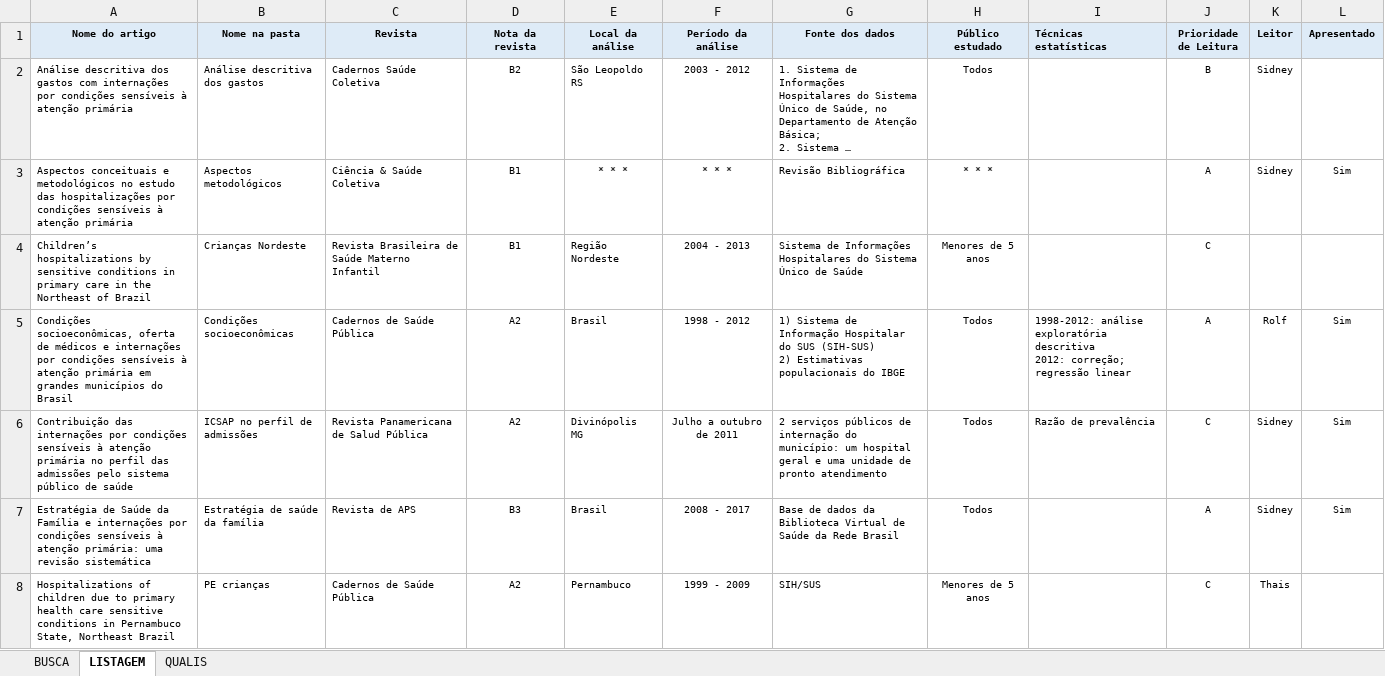
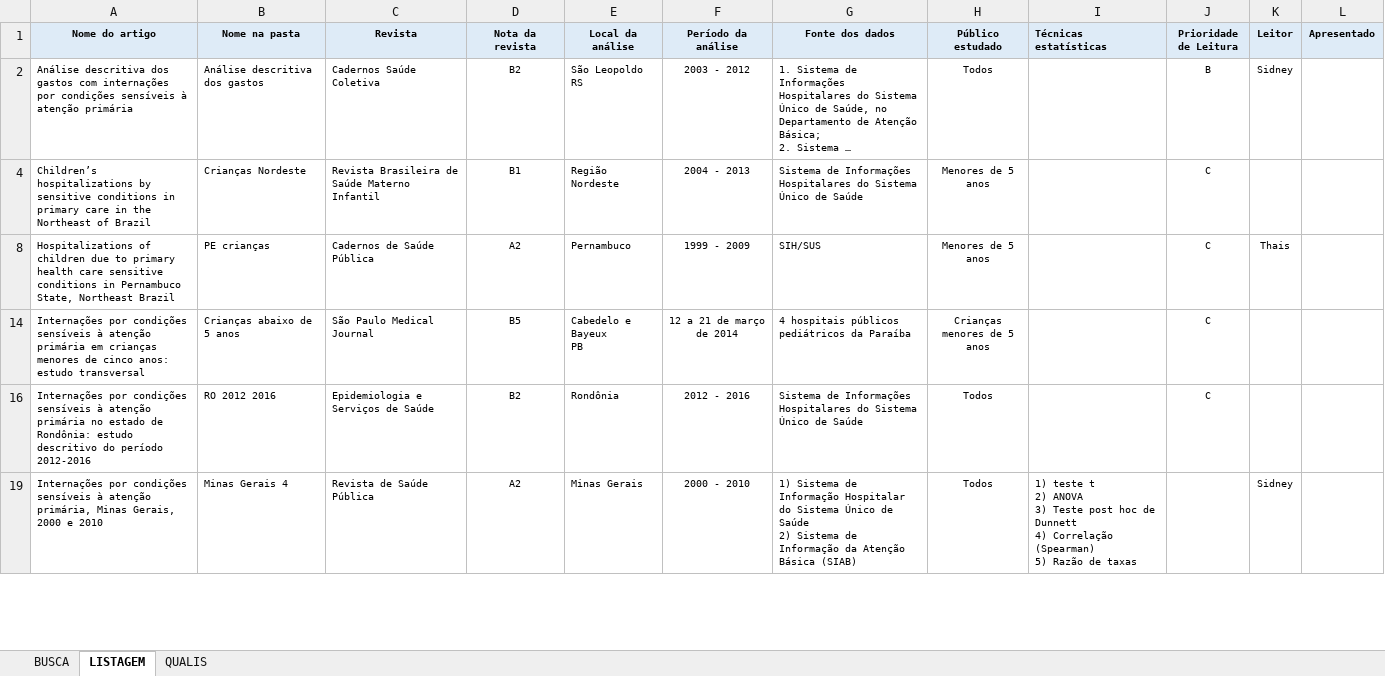
Before and after one commit to Sidonesio/ICSAP, an Excel workbook: Bibliografia/Listagem.xlsx, sheet LISTAGEM, drawn as a sheet; only a part is shown; the shorter side is filled out with more unchanged rows; long unchanged cells end in …; values as stored, in another font and other column widths than the file's, no borders; ↵ is a line break in a cell; the diff covers the shown part only; the diff names each change by its address in the sheet, - before the commit and + after, or states it on an @@ line.

Commit message:
Atualização de arquivo.

```diff
--- a/Bibliografia/Listagem.xlsx (sheet LISTAGEM)
+++ b/Bibliografia/Listagem.xlsx (sheet LISTAGEM)
@@ row 3 hidden: Aspectos conceituais e metodológicos no estudo das hospitalizações por condições sensíveis à atenção primária | Aspectos metodológicos | Ciência & Saúde Coletiva | B1 | * * * | * * * | Revisão Bibliográfica | * * * |  | A | Sidney | Sim @@
@@ row 5 hidden: Condições socioeconômicas, oferta de médicos e internações por condições sensíveis à atenção primária em grandes municípios do Brasil | Condições socioeconômicas | Cadernos de Saúde Pública | A2 | Brasil | 1998 - 2012 | 1) Sistema de Informação Hospitalar do SUS (SIH-SUS) ↵ 2) Estimativas populacionais do IBGE | Todos | 1998-2012: análise exploratória descritiva ↵ 2012: correção; regressão linear | A | Rolf | Sim @@
@@ row 6 hidden: Contribuição das internações por condições sensíveis à atenção primária no perfil das admissões pelo sistema público de saúde | ICSAP no perfil de admissões | Revista Panamericana de Salud Pública | A2 | Divinópolis ↵ MG | Julho a outubro de 2011 | 2 serviços públicos de internação do município: um hospital geral e uma unidade de pronto atendimento | Todos | Razão de prevalência | C | Sidney | Sim @@
@@ row 7 hidden: Estratégia de Saúde da Família e internações por condições sensíveis à atenção primária: uma revisão sistemática | Estratégia de saúde da família | Revista de APS | B3 | Brasil | 2008 - 2017 | Base de dados da Biblioteca Virtual de Saúde da Rede Brasil | Todos |  | A | Sidney | Sim @@
```
Also changed, not shown: 19 hidden or unhidden rows and 2 edited cells elsewhere in this sheet.
